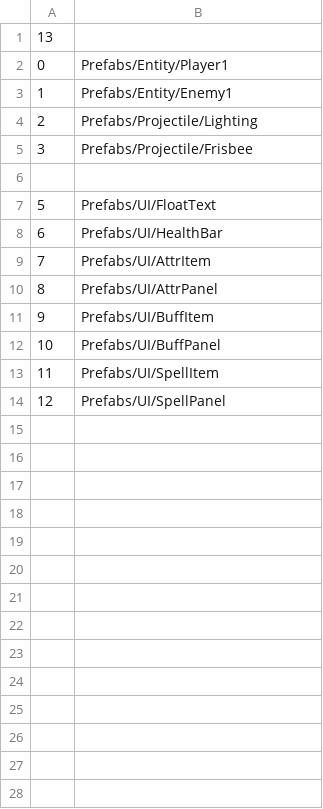
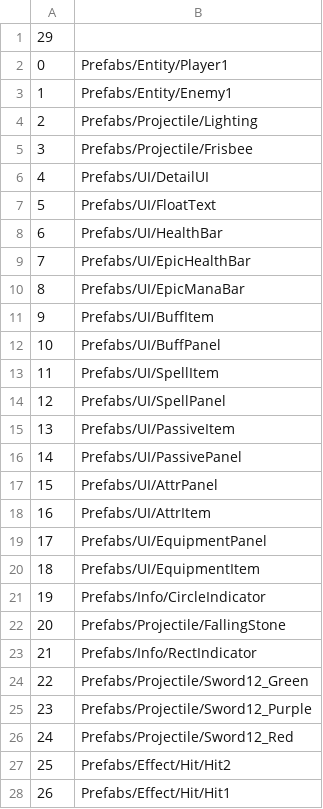
Before and after one commit to xgh00123726/game-demo, a CSV file: Assets/StreamingAssets/public/PrefabIDDictionary.csv, drawn as a sheet; only a part is shown; the diff covers the shown part only.

```diff
--- a/Assets/StreamingAssets/public/PrefabIDDictionary.csv
+++ b/Assets/StreamingAssets/public/PrefabIDDictionary.csv
@@ -1,2 +1,2 @@
-13
+29
 0,Prefabs/Entity/Player1
@@ -5,7 +5,7 @@
 3,Prefabs/Projectile/Frisbee
-
+4,Prefabs/UI/DetailUI
 5,Prefabs/UI/FloatText
 6,Prefabs/UI/HealthBar
-7,Prefabs/UI/AttrItem
-8,Prefabs/UI/AttrPanel
+7,Prefabs/UI/EpicHealthBar
+8,Prefabs/UI/EpicManaBar
 9,Prefabs/UI/BuffItem
@@ -14 +14,15 @@
 12,Prefabs/UI/SpellPanel
+13,Prefabs/UI/PassiveItem
+14,Prefabs/UI/PassivePanel
+15,Prefabs/UI/AttrPanel
+16,Prefabs/UI/AttrItem
+17,Prefabs/UI/EquipmentPanel
+18,Prefabs/UI/EquipmentItem
+19,Prefabs/Info/CircleIndicator
+20,Prefabs/Projectile/FallingStone
+21,Prefabs/Info/RectIndicator
+22,Prefabs/Projectile/Sword12_Green
+23,Prefabs/Projectile/Sword12_Purple
+24,Prefabs/Projectile/Sword12_Red
+25,Prefabs/Effect/Hit/Hit2
+26,Prefabs/Effect/Hit/Hit1
```
Also changed, not shown: 2 added rows elsewhere in this file, 20 other files.
